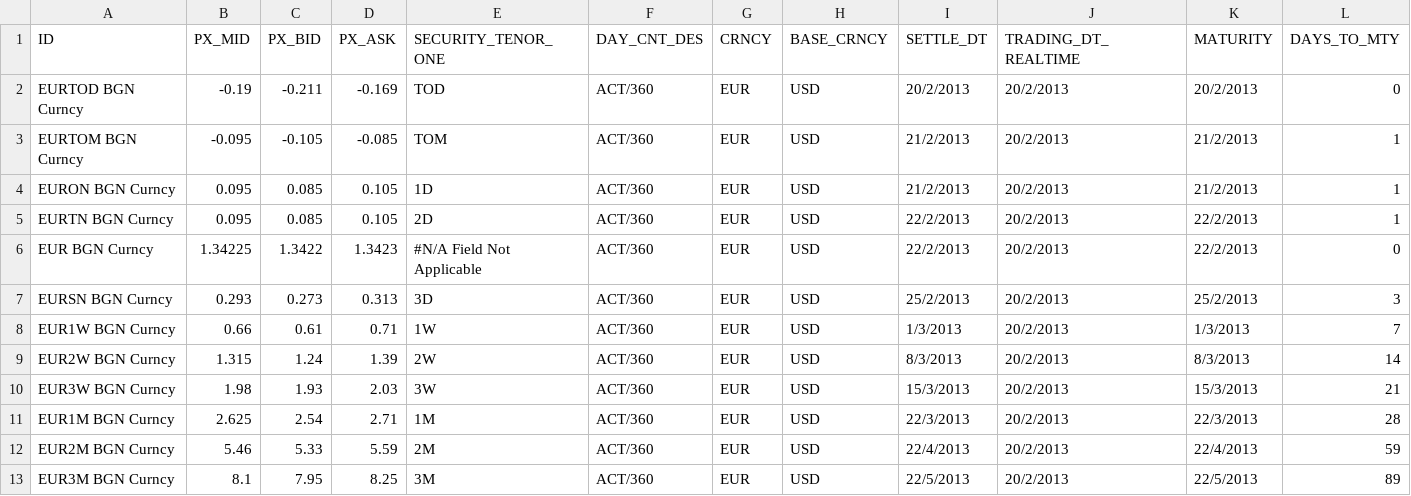
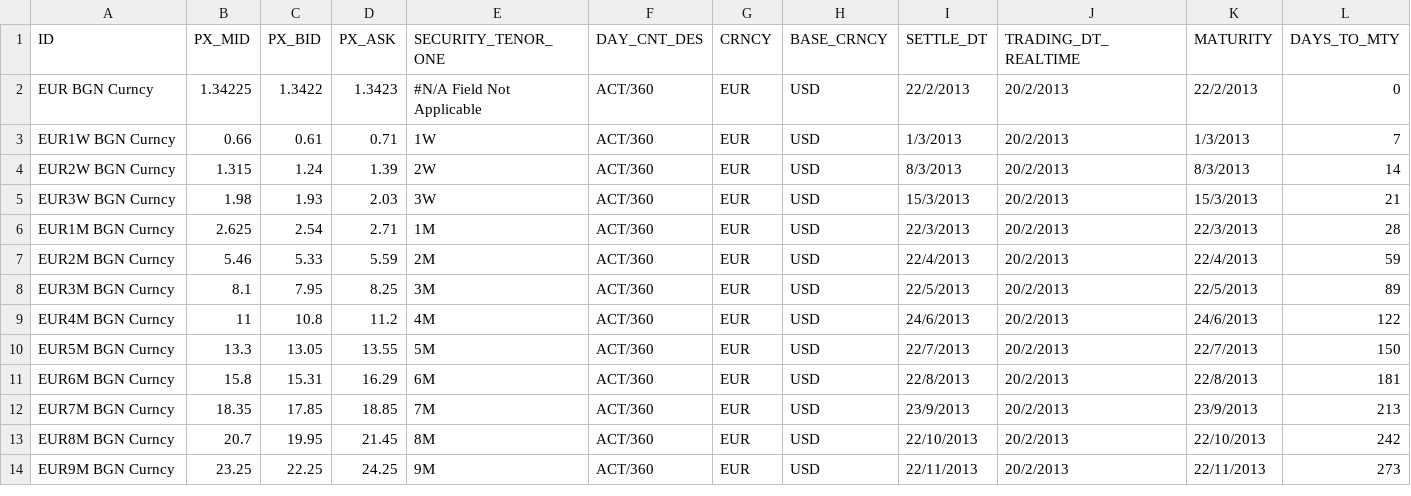
Before and after one commit to michaelhukun/DymonRepo, a CSV file: DymonProject/DymonProject/FXForward.csv, drawn as a sheet; only a part is shown; the shorter side is filled out with more unchanged rows.

```diff
--- a/DymonProject/DymonProject/FXForward.csv
+++ b/DymonProject/DymonProject/FXForward.csv
@@ -1,8 +1,3 @@
 ID,PX_MID,PX_BID,PX_ASK,SECURITY_TENOR_ONE,DAY_CNT_DES,CRNCY,BASE_CRNCY,SETTLE_DT,TRADING_DT_REALTIME,MATURITY,DAYS_TO_MTY
-EURTOD BGN Curncy,-0.19,-0.211,-0.169,TOD,ACT/360,EUR,USD,20/2/2013,20/2/2013,20/2/2013,0
-EURTOM BGN Curncy,-0.095,-0.105,-0.085,TOM,ACT/360,EUR,USD,21/2/2013,20/2/2013,21/2/2013,1
-EURON BGN Curncy,0.095,0.085,0.105,1D,ACT/360,EUR,USD,21/2/2013,20/2/2013,21/2/2013,1
-EURTN BGN Curncy,0.095,0.085,0.105,2D,ACT/360,EUR,USD,22/2/2013,20/2/2013,22/2/2013,1
 EUR BGN Curncy,1.34225,1.3422,1.3423,#N/A Field Not Applicable,ACT/360,EUR,USD,22/2/2013,20/2/2013,22/2/2013,0
-EURSN BGN Curncy,0.293,0.273,0.313,3D,ACT/360,EUR,USD,25/2/2013,20/2/2013,25/2/2013,3
 EUR1W BGN Curncy,0.66,0.61,0.71,1W,ACT/360,EUR,USD,1/3/2013,20/2/2013,1/3/2013,7
```
Also changed, not shown: 20 other files.
